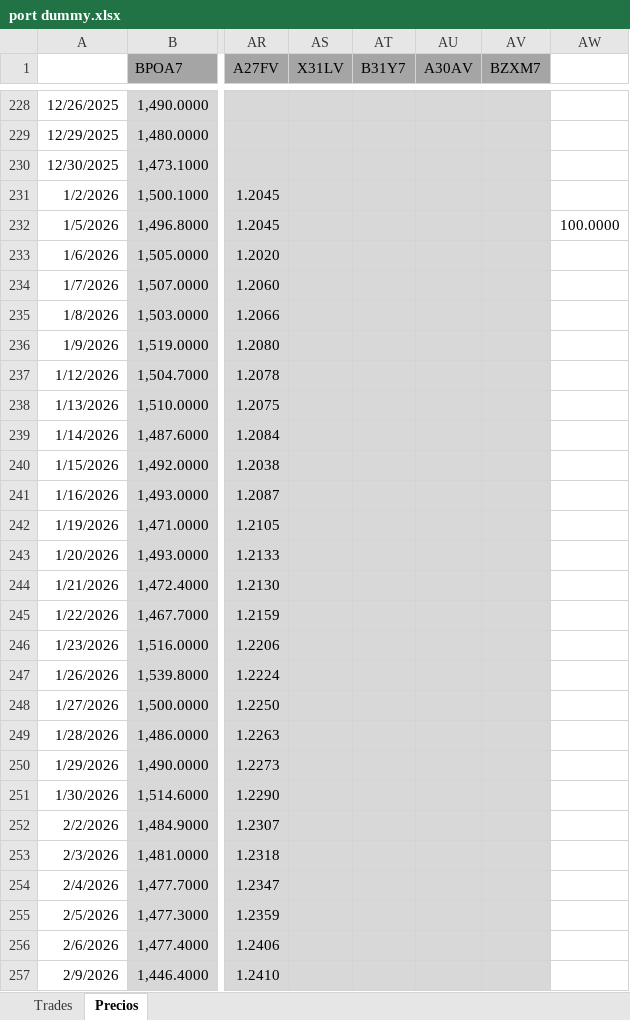
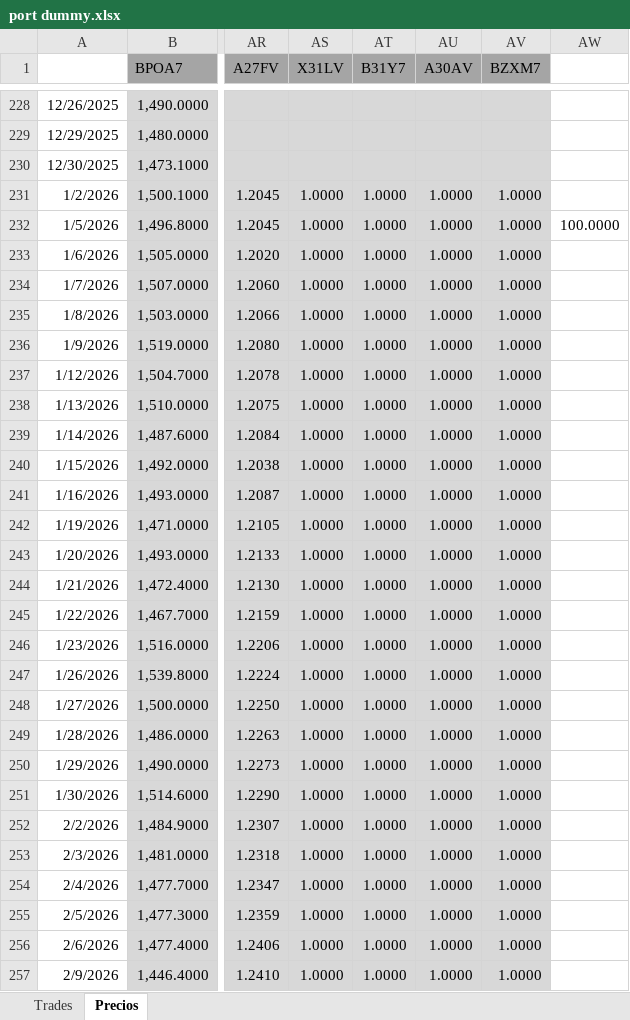
Before and after one commit to santyago-pixel/analisis-de-portafolio, an Excel workbook: port dummy.xlsx, sheet Precios, drawn as a sheet; only a part is shown, gaps mark what is left out; values as stored, in another font and other column widths than the file's, no borders; charts and pictures not drawn; the diff covers the shown part only; the diff names each change by its address in the sheet, - before the commit and + after, or states it on an @@ line.

Commit message:
Update port dummy.xlsx

```diff
--- a/port dummy.xlsx (sheet Precios)
+++ b/port dummy.xlsx (sheet Precios)
-AS231:AS257 (X31LV): (empty)
+AS231:AS257 (X31LV): 1.0000
-AT231:AT257 (B31Y7): (empty)
+AT231:AT257 (B31Y7): 1.0000
-AU231:AU257 (A30AV): (empty)
+AU231:AU257 (A30AV): 1.0000
-AV231:AV257 (BZXM7): (empty)
+AV231:AV257 (BZXM7): 1.0000
```
Also changed, not shown: 124 edited cells elsewhere in this sheet.
